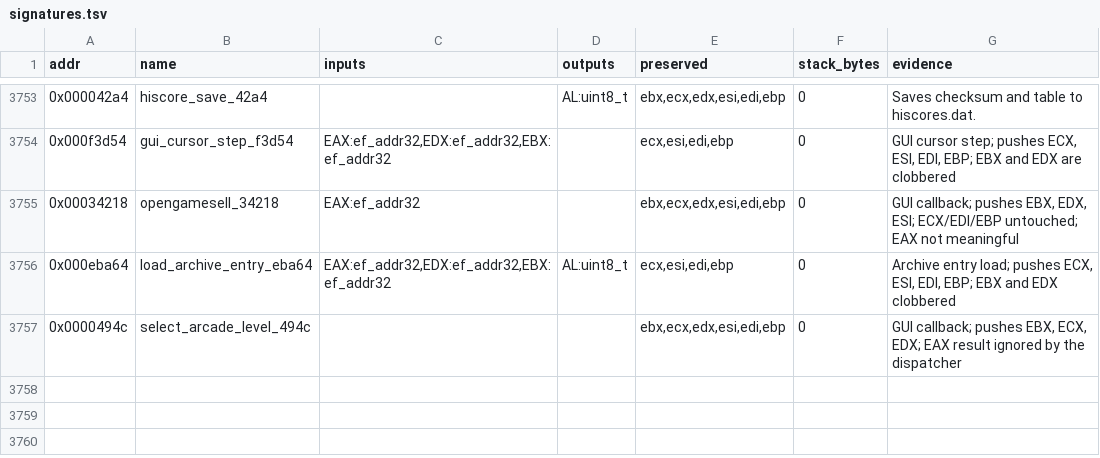
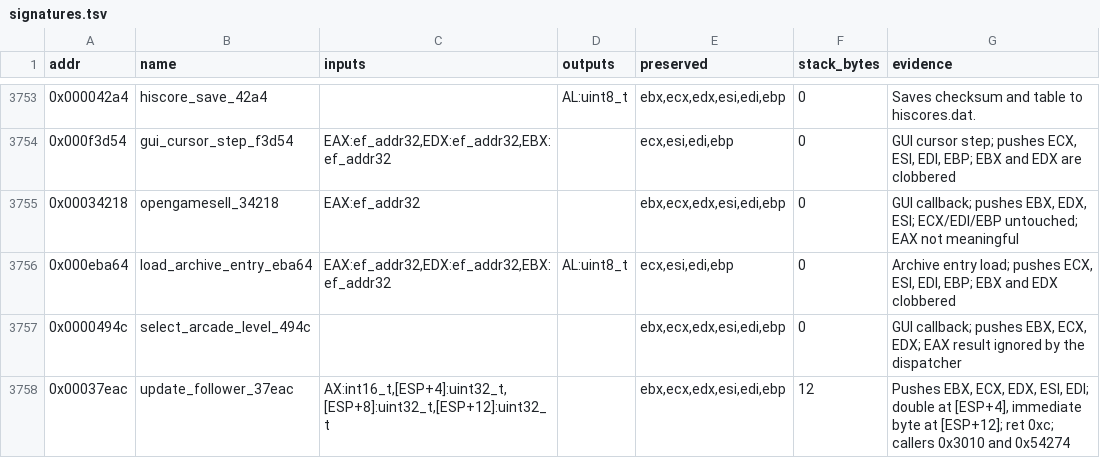
Before and after one commit to Grumbel/ef2000-port, a TSV file: decomp/symbols/signatures.tsv, drawn as a sheet; only a part is shown, gaps mark what is left out.

```diff
--- a/decomp/symbols/signatures.tsv
+++ b/decomp/symbols/signatures.tsv
@@ -3757 +3757,2 @@ addr	name	inputs	outputs	preserved	stack_bytes	evidence
 0x0000494c	select_arcade_level_494c			ebx,ecx,edx,esi,edi,ebp	0	GUI callback; pushes EBX, ECX, EDX; EAX result ignored by the dispatcher
+0x00037eac	update_follower_37eac	AX:int16_t,[ESP+4]:uint32_t,[ESP+8]:uint32_t,[ESP+12]:uint32_t		ebx,ecx,edx,esi,edi,ebp	12	Pushes EBX, ECX, EDX, ESI, EDI; double at [ESP+4], immediate byte at [ESP+12]; ret 0xc; callers 0x3010 and 0x54274
```
Also changed, not shown: decomp/symbols/functions.tsv, decomp/symbols/globals.tsv, 7 other files.
